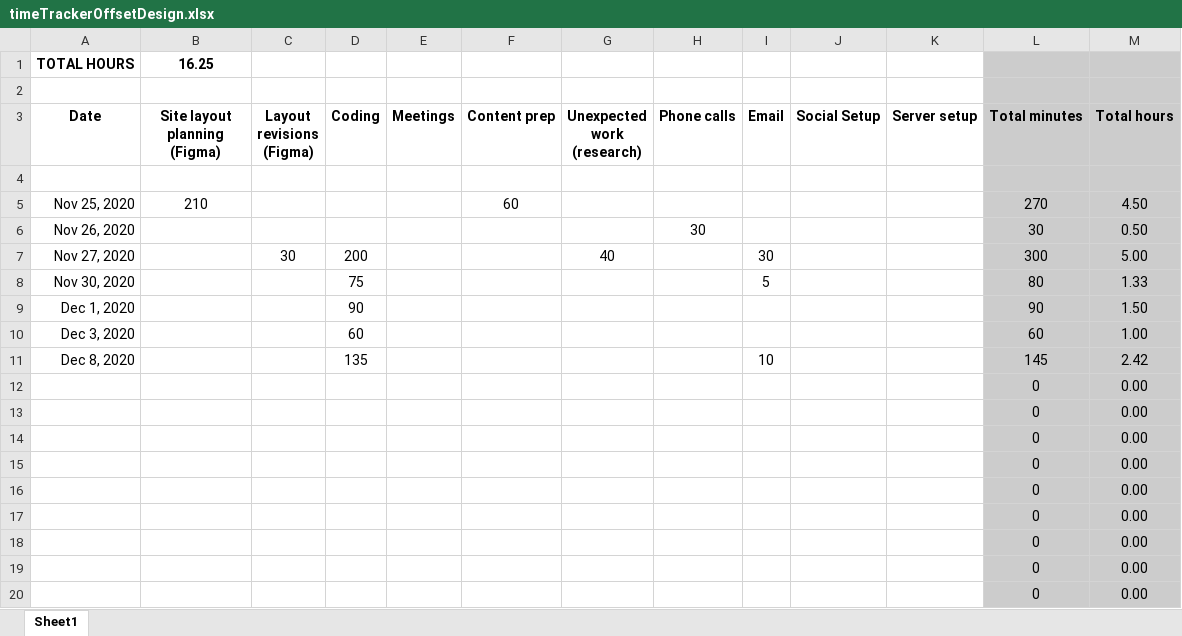
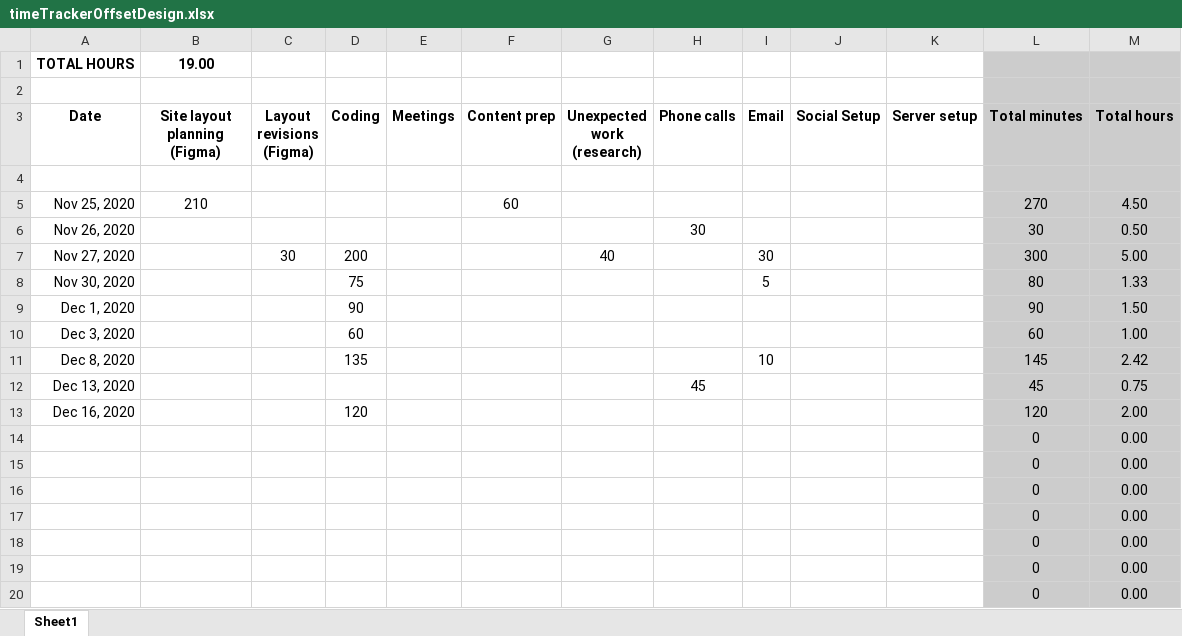
Before and after one commit to jedwebdev/offset-design, an Excel workbook: timeTrackerOffsetDesign.xlsx, sheet Sheet1, drawn as a sheet; only a part is shown; values as stored, in another font and other column widths than the file's, no borders; removed rows and columns are numbered as before the commit, all else as after; the diff names each change by its address in the sheet, - before the commit and + after, or states it on an @@ line.

```diff
--- a/timeTrackerOffsetDesign.xlsx (sheet Sheet1)
+++ b/timeTrackerOffsetDesign.xlsx (sheet Sheet1)
-B1 (Site layout planning (Figma)): 16.25
+B1 (Site layout planning (Figma)): 19.00
-row 12:  |  |  |  |  |  |  |  |  |  |  | 0 | 0.00
-row 13:  |  |  |  |  |  |  |  |  |  |  | 0 | 0.00
+row 12: Dec 13, 2020 |  |  |  |  |  |  | 45 |  |  |  | 45 | 0.75
+row 13: Dec 16, 2020 |  |  | 120 |  |  |  |  |  |  |  | 120 | 2.00
```
Also changed, not shown: 15 other files.
